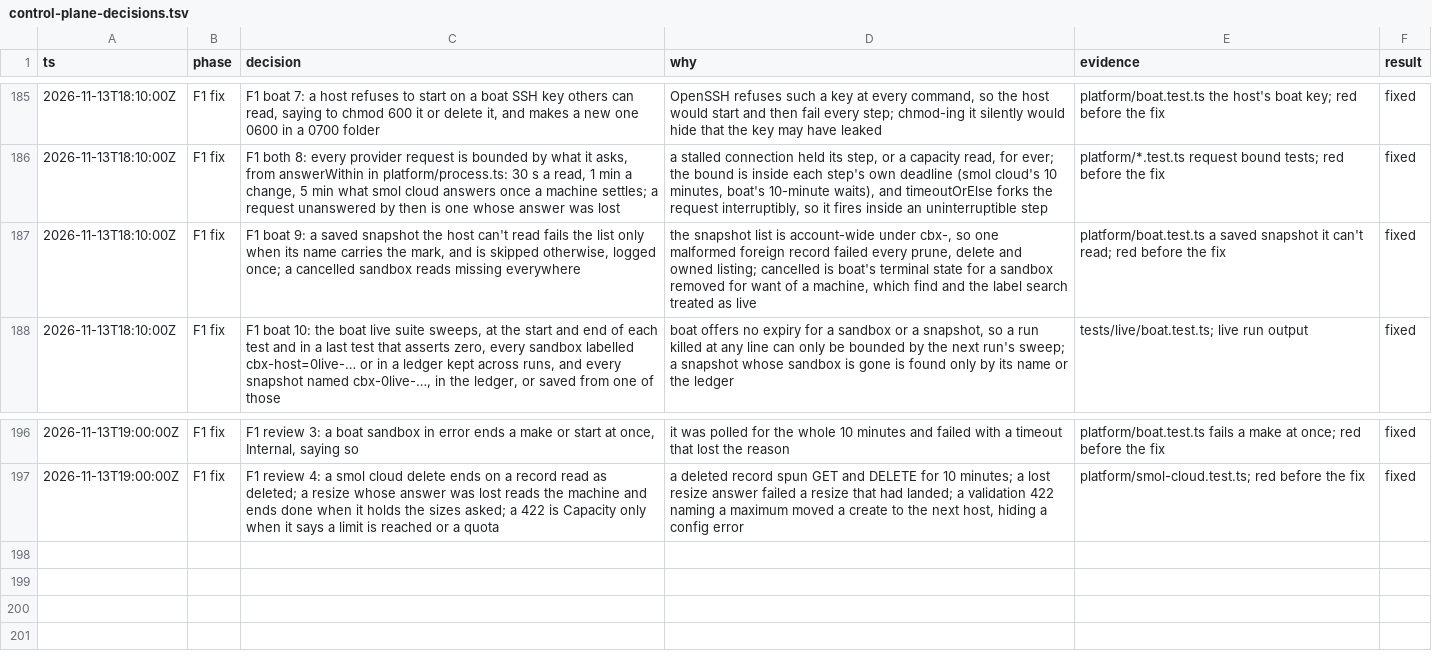
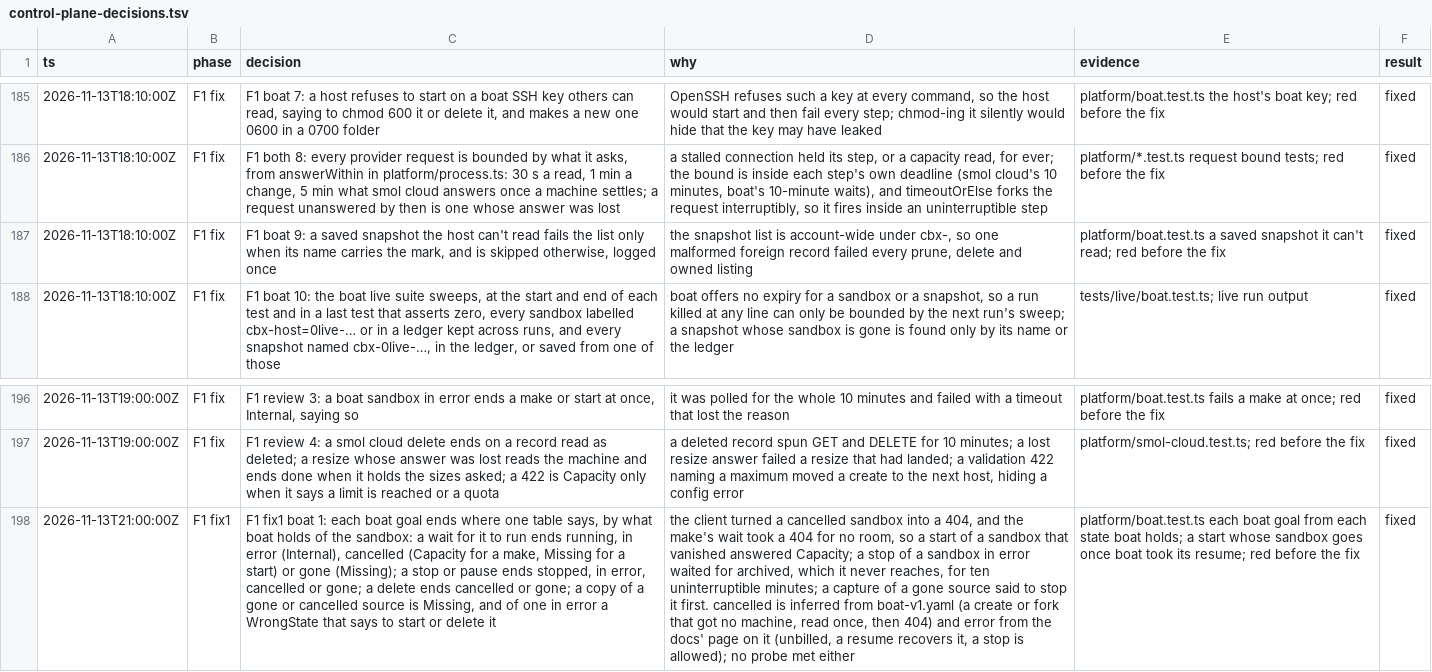
Before and after one commit to gjermundgaraba/clankerbox, a TSV file: docs/design/control-plane-decisions.tsv, drawn as a sheet; only a part is shown, gaps mark what is left out; the diff names each change by its address in the sheet, - before the commit and + after, or states it on an @@ line.

Commit message:
End each boat goal where what boat holds says it ends
boat's client turned a cancelled sandbox into a 404, and a make's or
start's wait took any 404 for "no machine to run on", so a start of a
sandbox that vanished answered Capacity, and a capture of a gone
source said to stop it first. A stop or pause of a sandbox in error
waited, uninterruptible, for an archived state an errored sandbox
never reaches, until its ten minutes ran out.

The client now answers what boat said, and the adapter reads it once,
as one of six things boat holds (running, stopped, error, on its way,
cancelled, gone), with one table of where each goal's wait ends. A
start of a gone or cancelled sandbox is Missing; a make whose sandbox
boat cancels is Capacity, as boat's schema says it found no machine; a
sandbox in error fails a start and ends a stop at once, as boat bills
it nothing and lets a start recover it; a copy of a gone source is
Missing, and of one in error says to start or delete it. A test walks
every goal over every state on the fake, which can now cancel, fail
and vanish a sandbox.

```diff
--- a/docs/design/control-plane-decisions.tsv
+++ b/docs/design/control-plane-decisions.tsv
-C187 (decision): …otherwise, logged once; a cancelled sandbox reads missing everywhere
+C187 (decision): …otherwise, logged once
-D187 (why): …and owned listing; cancelled is boat's terminal state for a sandbox removed for want of a machine, which find and the label search treated as live
+D187 (why): …and owned listing
+row 198: 2026-11-13T21:00:00Z | F1 fix1 | F1 fix1 boat 1: each boat goal ends where one table says, by what boat holds of the sandbox: a wait for it to run ends running, in error (Internal), cancelled (Capacity for a make, Missing for a start) or gone (Missing); a stop or pause ends stopped, in error, cancelled or gone; a delete ends cancelled or gone; a copy of a gone or cancelled source is Missing, and of one in error a WrongState that says to start or delete it | the client turned a cancelled sandbox into a 404, and the make's wait took a 404 for no room, so a start of a sandbox that vanished answered Capacity; a stop of a sandbox in error waited for archived, which it never reaches, for ten uninterruptible minutes; a capture of a gone source said to stop it first. cancelled is inferred from boat-v1.yaml (a create or fork that got no machine, read once, then 404) and error from the docs' page on it (unbilled, a resume recovers it, a stop is allowed); no probe met either | platform/boat.test.ts each boat goal from each state boat holds; a start whose sandbox goes once boat took its resume; red before the fix | fixed
```
Also changed, not shown: 5 other files.
